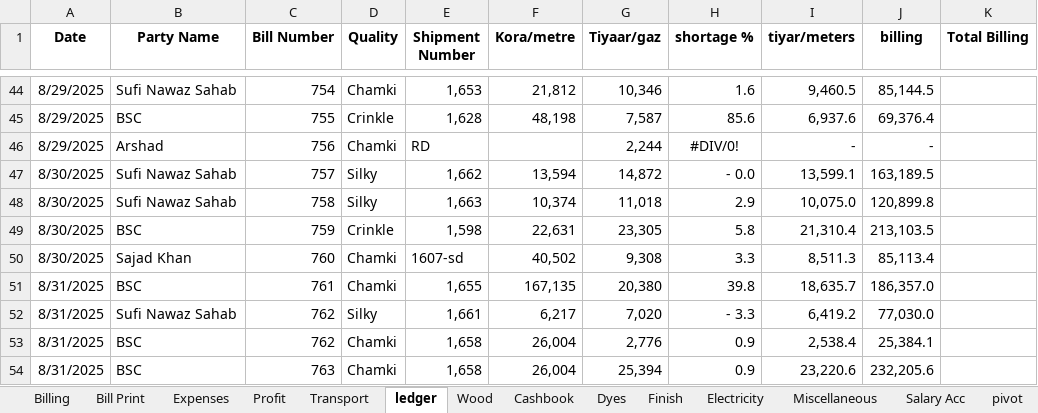
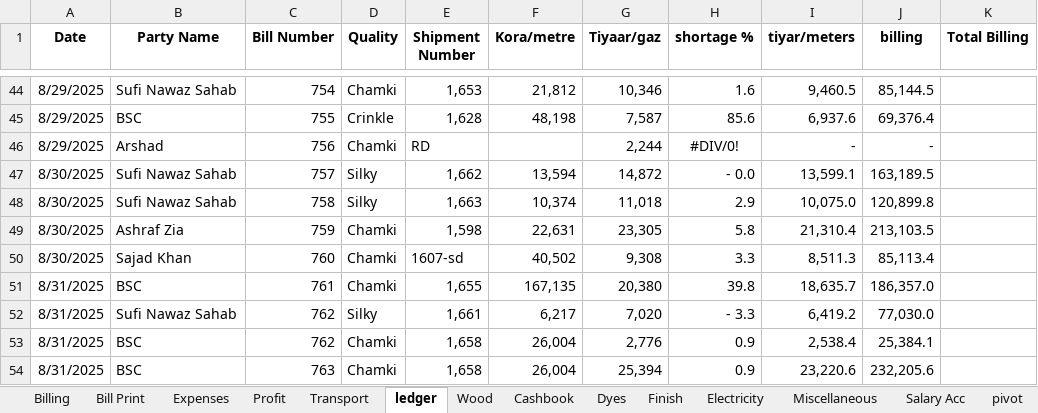
Before and after one commit to omerrazzaq4/Alhamd_dyeing, an Excel workbook: Factory_Khata_August.xlsx, sheet ledger, drawn as a sheet; only a part is shown, gaps mark what is left out; values as stored, in another font and other column widths than the file's, no borders; charts and pictures and table styles not drawn; the diff names each change by its address in the sheet, - before the commit and + after, or states it on an @@ line.

```diff
--- a/Factory_Khata_August.xlsx (sheet ledger)
+++ b/Factory_Khata_August.xlsx (sheet ledger)
-B49 (Party Name): BSC
+B49 (Party Name): Ashraf Zia
-D49 (Quality): Crinkle
+D49 (Quality): Chamki
```
Also changed, not shown: sheet Billing, sheet Profit, sheet Balance, sheet Bill Print, charts or pictures.
